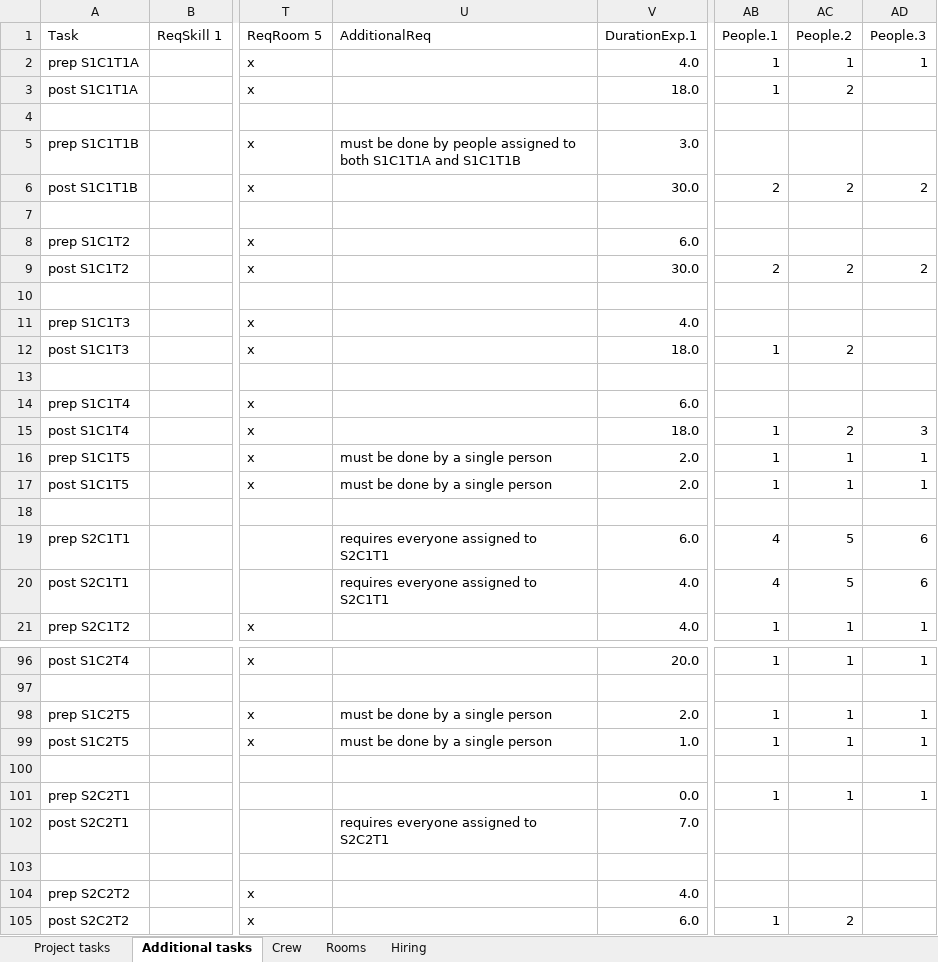
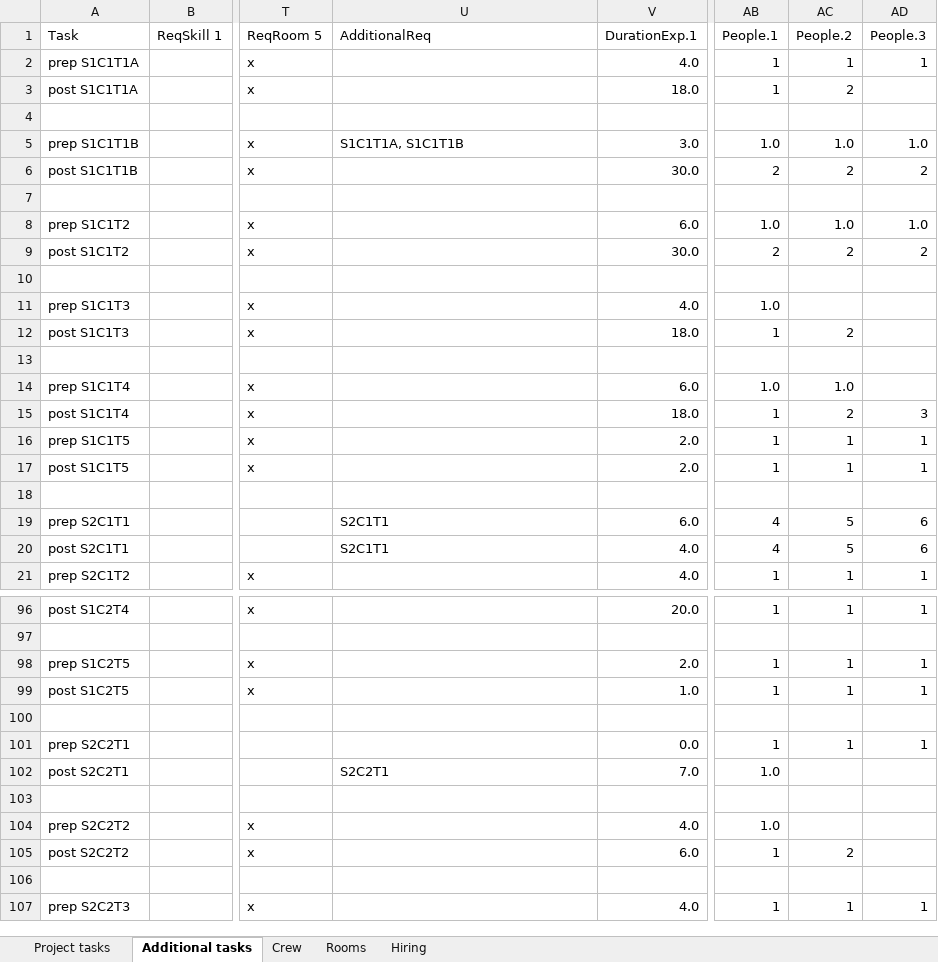
Before and after one commit to Robbertvld/Modelleren, an Excel workbook: MODPRdataset.xlsx, sheet Additional tasks, drawn as a sheet; only a part is shown, gaps mark what is left out; the shorter side is filled out with more unchanged rows; values as stored, in another font and other column widths than the file's, no borders; the diff covers the shown part only; the diff names each change by its address in the sheet, - before the commit and + after, or states it on an @@ line.

```diff
--- a/MODPRdataset.xlsx (sheet Additional tasks)
+++ b/MODPRdataset.xlsx (sheet Additional tasks)
-U5 (AdditionalReq): must be done by people assigned to both S1C1T1A and S1C1T1B
+U5 (AdditionalReq): S1C1T1A, S1C1T1B
-AB5 (People.1): (empty)
+AB5 (People.1): 1.0
-AC5 (People.2): (empty)
+AC5 (People.2): 1.0
-AD5 (People.3): (empty)
+AD5 (People.3): 1.0
-AB8 (People.1): (empty)
+AB8 (People.1): 1.0
-AC8 (People.2): (empty)
+AC8 (People.2): 1.0
-AD8 (People.3): (empty)
+AD8 (People.3): 1.0
-AB11 (People.1): (empty)
+AB11 (People.1): 1.0
-AB14 (People.1): (empty)
+AB14 (People.1): 1.0
-AC14 (People.2): (empty)
+AC14 (People.2): 1.0
-U16:U17 (AdditionalReq): must be done by a single person
+U16:U17 (AdditionalReq): (empty)
-U19:U20 (AdditionalReq): requires everyone assigned to S2C1T1
+U19:U20 (AdditionalReq): S2C1T1
-U98:U99 (AdditionalReq): must be done by a single person
+U98:U99 (AdditionalReq): (empty)
-U102 (AdditionalReq): requires everyone assigned to S2C2T1
+U102 (AdditionalReq): S2C2T1
-AB102 (People.1): (empty)
+AB102 (People.1): 1.0
-AB104 (People.1): (empty)
+AB104 (People.1): 1.0
```
Also changed, not shown: 42 edited cells elsewhere in this sheet, 3 other files.
